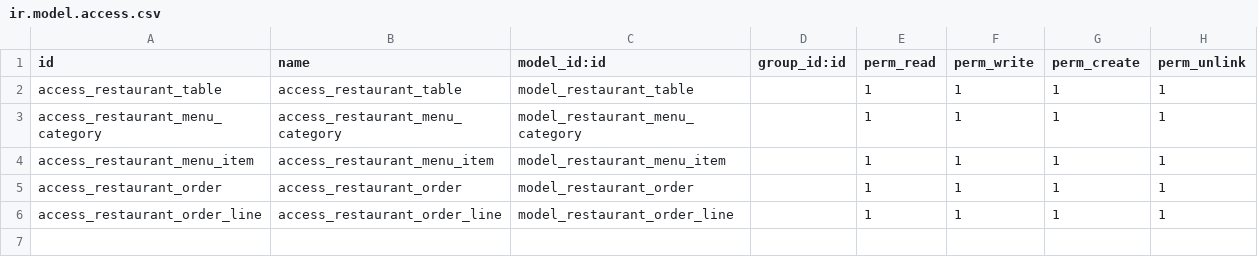
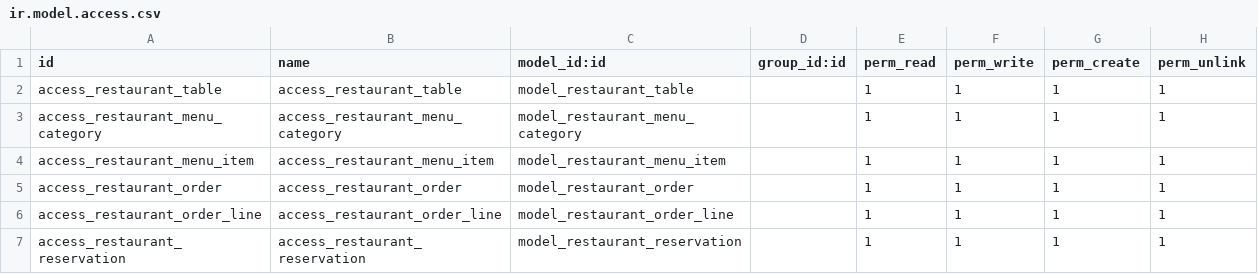
Before and after one commit to hossamElgainy/Restaurant_Management, a CSV file: custom_addons/restaurant_management/security/ir.model.access.csv, drawn as a sheet; the diff names each change by its address in the sheet, - before the commit and + after, or states it on an @@ line.

Commit message:
made level 5 [order reservation]

```diff
--- a/custom_addons/restaurant_management/security/ir.model.access.csv
+++ b/custom_addons/restaurant_management/security/ir.model.access.csv
+row 7: access_restaurant_reservation | access_restaurant_reservation | model_restaurant_reservation |  | 1 | 1 | 1 | 1
```
Also changed, not shown: 6 other files.
